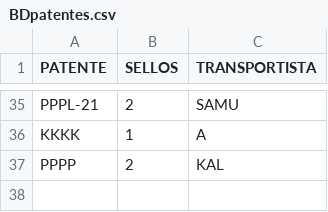
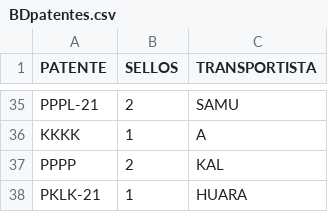
Before and after one commit to SamuelGavilan/BDFSP, a CSV file: BDpatentes.csv, drawn as a sheet; only a part is shown, gaps mark what is left out.

Commit message:
despacho 4

```diff
--- a/BDpatentes.csv
+++ b/BDpatentes.csv
@@ -37 +37,2 @@ KKKK,1,A
 PPPP,2,KAL
+PKLK-21,1,HUARA
```
